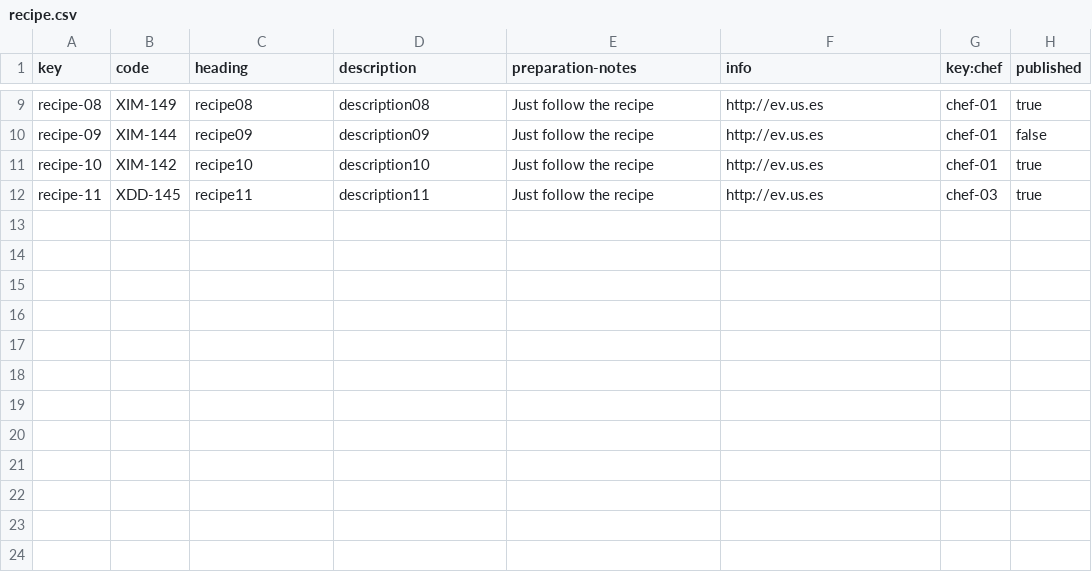
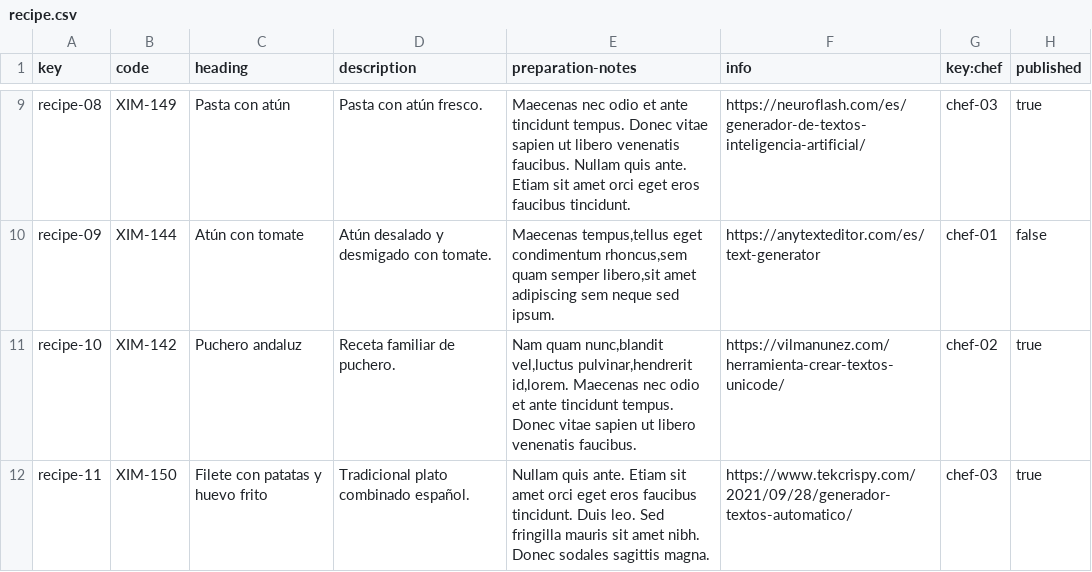
Before and after one commit to antsolismir/Acme-Recipes-Individual, a CSV file: src/main/webapp/WEB-INF/resources/sample-data/recipe.csv, drawn as a sheet; only a part is shown, gaps mark what is left out; the diff covers the shown part only; the diff names each change by its address in the sheet, - before the commit and + after, or states it on an @@ line.

```diff
--- a/src/main/webapp/WEB-INF/resources/sample-data/recipe.csv
+++ b/src/main/webapp/WEB-INF/resources/sample-data/recipe.csv
-C9 (heading): recipe08
+C9 (heading): Pasta con atún
-D9 (description): description08
+D9 (description): Pasta con atún fresco.
-E9 (preparation-notes): Just follow the recipe
+E9 (preparation-notes): Maecenas nec odio et ante tincidunt tempus. Donec vitae sapien ut libero venenatis faucibus. Nullam quis ante. Etiam sit amet orci eget eros faucibus tincidunt.
-F9 (info): http://ev.us.es
+F9 (info): https://neuroflash.com/es/generador-de-textos-inteligencia-artificial/
-G9 (key:chef): chef-01
+G9 (key:chef): chef-03
-C10 (heading): recipe09
+C10 (heading): Atún con tomate
-D10 (description): description09
+D10 (description): Atún desalado y desmigado con tomate.
-E10 (preparation-notes): Just follow the recipe
+E10 (preparation-notes): Maecenas tempus,tellus eget condimentum rhoncus,sem quam semper libero,sit amet adipiscing sem neque sed ipsum.
-F10 (info): http://ev.us.es
+F10 (info): https://anytexteditor.com/es/text-generator
-C11 (heading): recipe10
+C11 (heading): Puchero andaluz
-D11 (description): description10
+D11 (description): Receta familiar de puchero.
-E11 (preparation-notes): Just follow the recipe
+E11 (preparation-notes): Nam quam nunc,blandit vel,luctus pulvinar,hendrerit id,lorem. Maecenas nec odio et ante tincidunt tempus. Donec vitae sapien ut libero venenatis faucibus.
-F11 (info): http://ev.us.es
+F11 (info): https://vilmanunez.com/herramienta-crear-textos-unicode/
-G11 (key:chef): chef-01
+G11 (key:chef): chef-02
-B12 (code): XDD-145
+B12 (code): XIM-150
-C12 (heading): recipe11
+C12 (heading): Filete con patatas y huevo frito
-D12 (description): description11
+D12 (description): Tradicional plato combinado español.
-E12 (preparation-notes): Just follow the recipe
+E12 (preparation-notes): Nullam quis ante. Etiam sit amet orci eget eros faucibus tincidunt. Duis leo. Sed fringilla mauris sit amet nibh. Donec sodales sagittis magna.
-F12 (info): http://ev.us.es
+F12 (info): https://www.tekcrispy.com/2021/09/28/generador-textos-automatico/
```
Also changed, not shown: 30 edited cells elsewhere in this file, 8 other files.
